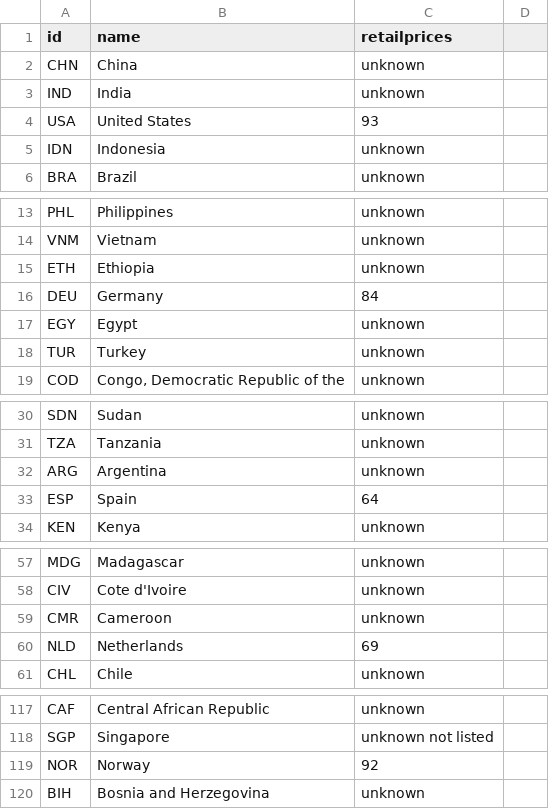
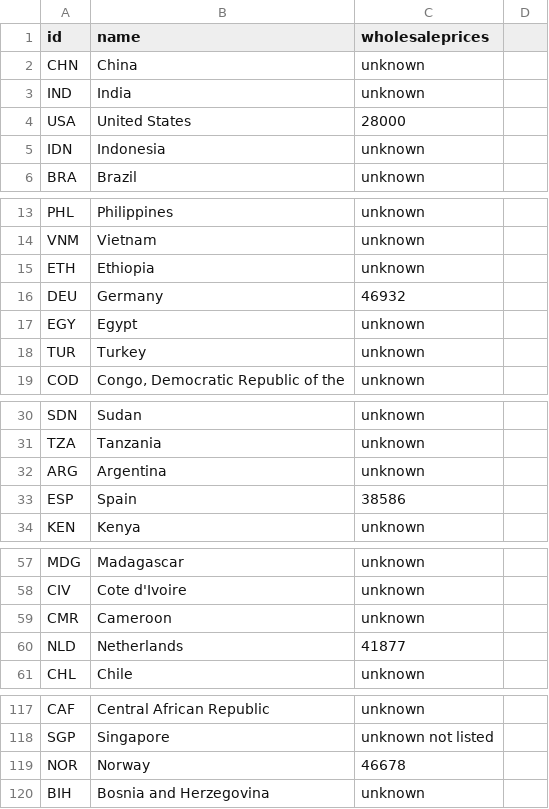
Before and after one commit to kim66003/dataprocessing, a TSV file: homework/week_6/data/world_population.tsv, drawn as a sheet; only a part is shown, gaps mark what is left out; the diff covers the shown part only.

```diff
--- a/homework/week_6/data/world_population.tsv
+++ b/homework/week_6/data/world_population.tsv
@@ -1,5 +1,5 @@
-id	name	retailprices
+id	name	wholesaleprices
 CHN	China	"unknown"
 IND	India	"unknown"
-USA	United States	"93"
+USA	United States	"28000"
 IDN	Indonesia	"unknown"
@@ -15,3 +15,3 @@ VNM	Vietnam	"unknown"
 ETH	Ethiopia	"unknown"
-DEU	Germany	"84"
+DEU	Germany	"46932"
 EGY	Egypt	"unknown"
@@ -32,3 +32,3 @@ TZA	Tanzania	"unknown"
 ARG	Argentina	"unknown"
-ESP	Spain	"64"
+ESP	Spain	"38586"
 KEN	Kenya	"unknown"
@@ -59,3 +59,3 @@ CIV	Cote d'Ivoire	"unknown"
 CMR	Cameroon	"unknown"
-NLD	Netherlands	"69"
+NLD	Netherlands	"41877"
 CHL	Chile	"unknown"
@@ -118,3 +118,3 @@ CAF	Central African Republic	"unknown"
 SGP	Singapore	"unknown" not listed
-NOR	Norway	"92"
+NOR	Norway	"46678"
 BIH	Bosnia and Herzegovina	"unknown"
```
Also changed, not shown: 13 edited cells elsewhere in this file, 3 other files.
